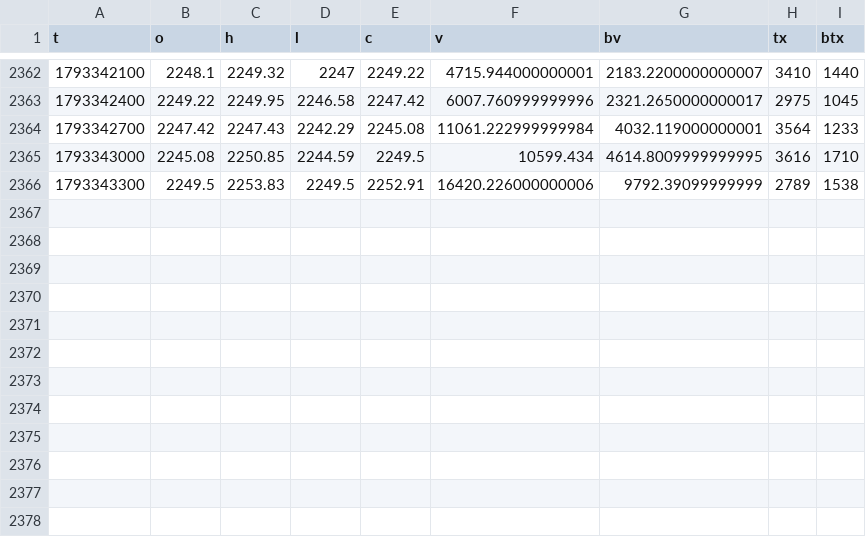
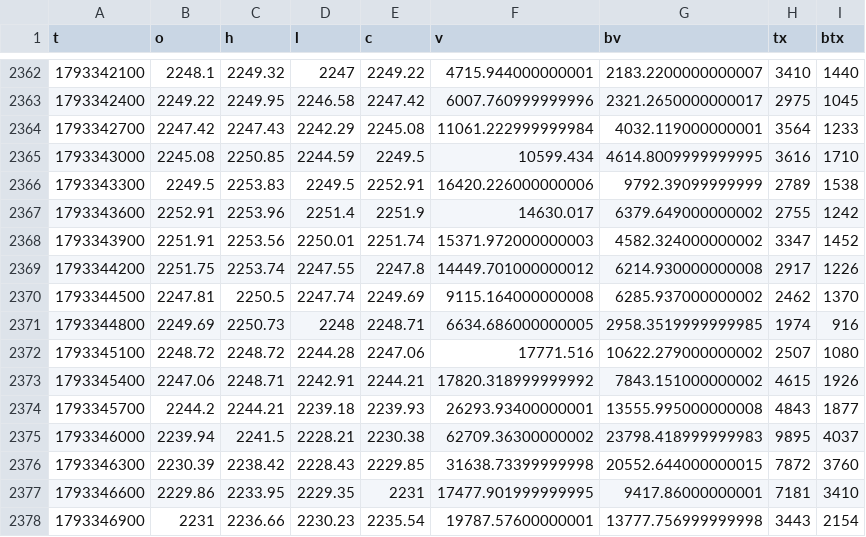
Before and after one commit to wahyunugi/liqmap-data, a CSV file: data/ohlcv/5min/ETHUSDT_2026-10.csv, drawn as a sheet; only a part is shown, gaps mark what is left out.

```diff
--- a/data/ohlcv/5min/ETHUSDT_2026-10.csv
+++ b/data/ohlcv/5min/ETHUSDT_2026-10.csv
@@ -2366 +2366,13 @@ t,o,h,l,c,v,bv,tx,btx
 1793343300,2249.5,2253.83,2249.5,2252.91,16420.226000000006,9792.39099999999,2789,1538
+1793343600,2252.91,2253.96,2251.4,2251.9,14630.017,6379.649000000002,2755,1242
+1793343900,2251.91,2253.56,2250.01,2251.74,15371.972000000003,4582.324000000002,3347,1452
+1793344200,2251.75,2253.74,2247.55,2247.8,14449.701000000012,6214.930000000008,2917,1226
+1793344500,2247.81,2250.5,2247.74,2249.69,9115.164000000008,6285.937000000002,2462,1370
+1793344800,2249.69,2250.73,2248,2248.71,6634.686000000005,2958.3519999999985,1974,916
+1793345100,2248.72,2248.72,2244.28,2247.06,17771.516,10622.279000000002,2507,1080
+1793345400,2247.06,2248.71,2242.91,2244.21,17820.318999999992,7843.151000000002,4615,1926
+1793345700,2244.2,2244.21,2239.18,2239.93,26293.93400000001,13555.995000000008,4843,1877
+1793346000,2239.94,2241.5,2228.21,2230.38,62709.36300000002,23798.418999999983,9895,4037
+1793346300,2230.39,2238.42,2228.43,2229.85,31638.73399999998,20552.644000000015,7872,3760
+1793346600,2229.86,2233.95,2229.35,2231,17477.901999999995,9417.86000000001,7181,3410
+1793346900,2231,2236.66,2230.23,2235.54,19787.57600000001,13777.756999999998,3443,2154
```
Also changed, not shown: data/ohlcv/1min/BTCUSDT_2026-10.csv, data/ohlcv/1min/ETHUSDT_2026-10.csv, 11 other files.
